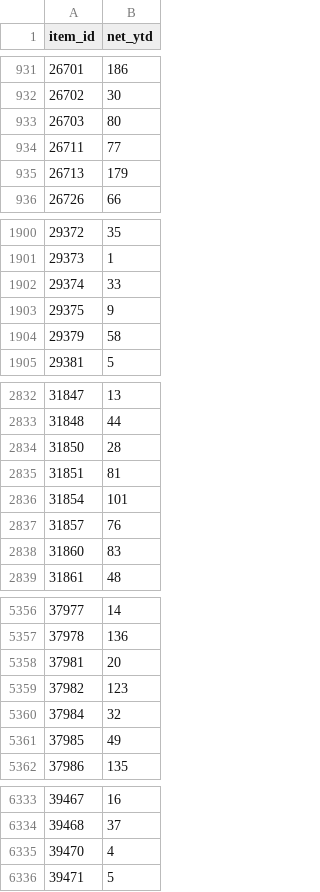
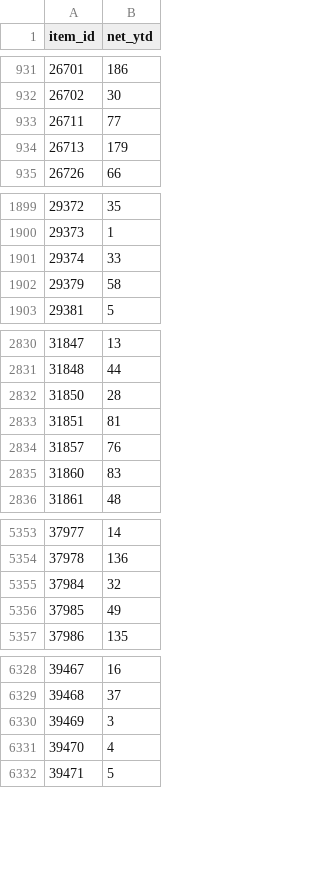
Before and after one commit to asalamah-oss/fiz-briefing, a CSV file: data/velocity_net.csv, drawn as a sheet; only a part is shown, gaps mark what is left out; removed rows and columns are numbered as before the commit, all else as after; the diff covers the shown part only; the diff names each change by its address in the sheet, - before the commit and + after, or states it on an @@ line.

Commit message:
auto: update data/velocity_net.csv

```diff
--- a/data/velocity_net.csv
+++ b/data/velocity_net.csv
-row 933: 26703 | 80
-row 1903: 29375 | 9
-row 2836: 31854 | 101
-row 5358: 37981 | 20
-row 5359: 37982 | 123
+row 6330: 39469 | 3
```
Also changed, not shown: 1 added row and 1 removed row elsewhere in this file.
